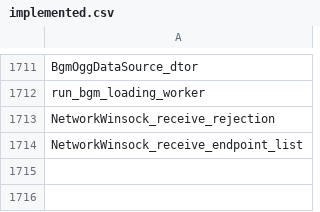
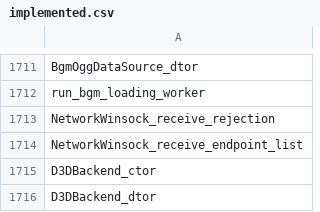
Before and after one commit to N0zoM1z0/th105, a CSV file: config/implemented.csv, drawn as a sheet; only a part is shown, gaps mark what is left out; the diff names each change by its address in the sheet, - before the commit and + after, or states it on an @@ line.

```diff
--- a/config/implemented.csv
+++ b/config/implemented.csv
+row 1715: D3DBackend_ctor
+row 1716: D3DBackend_dtor
```
Also changed, not shown: config/function-origins.csv, config/matches.csv, 16 other files.
